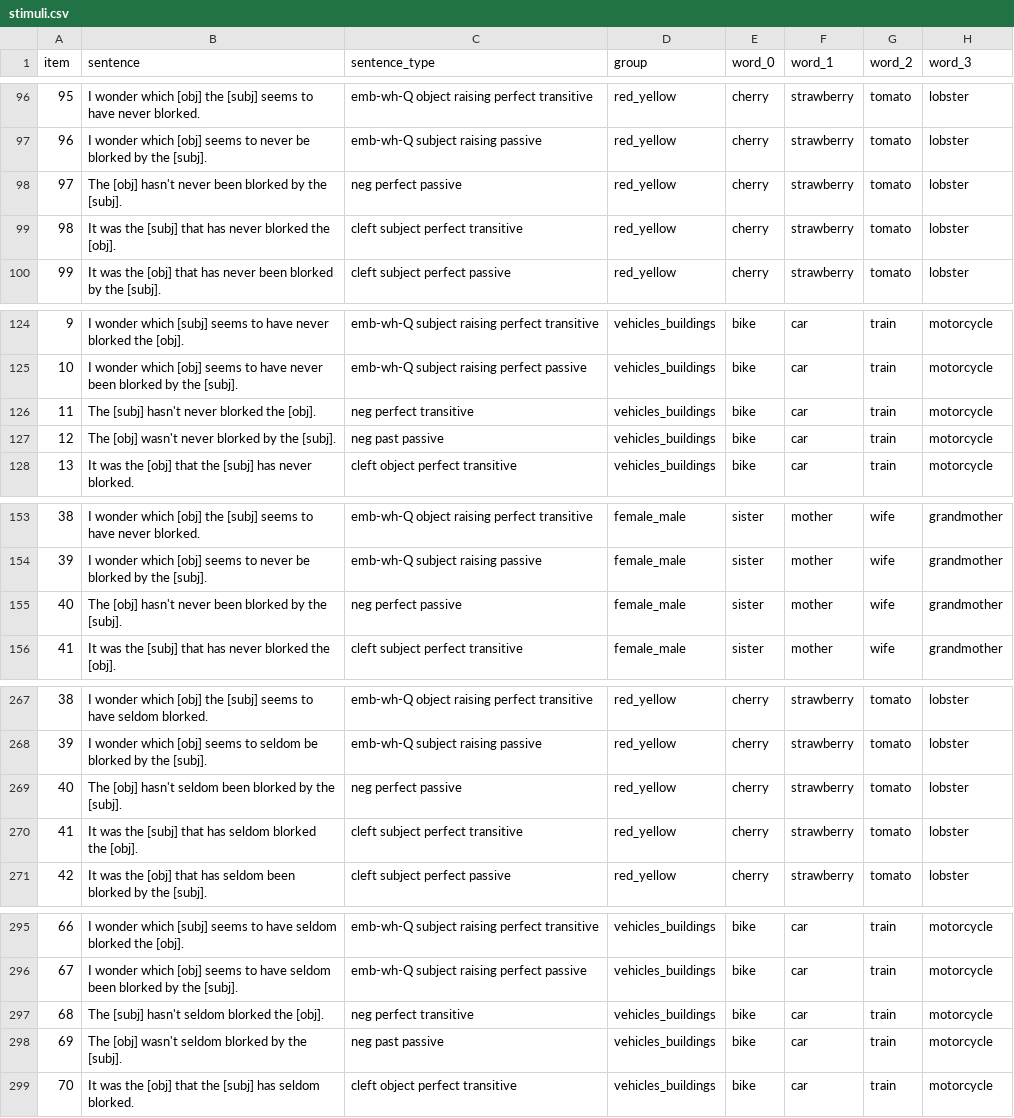
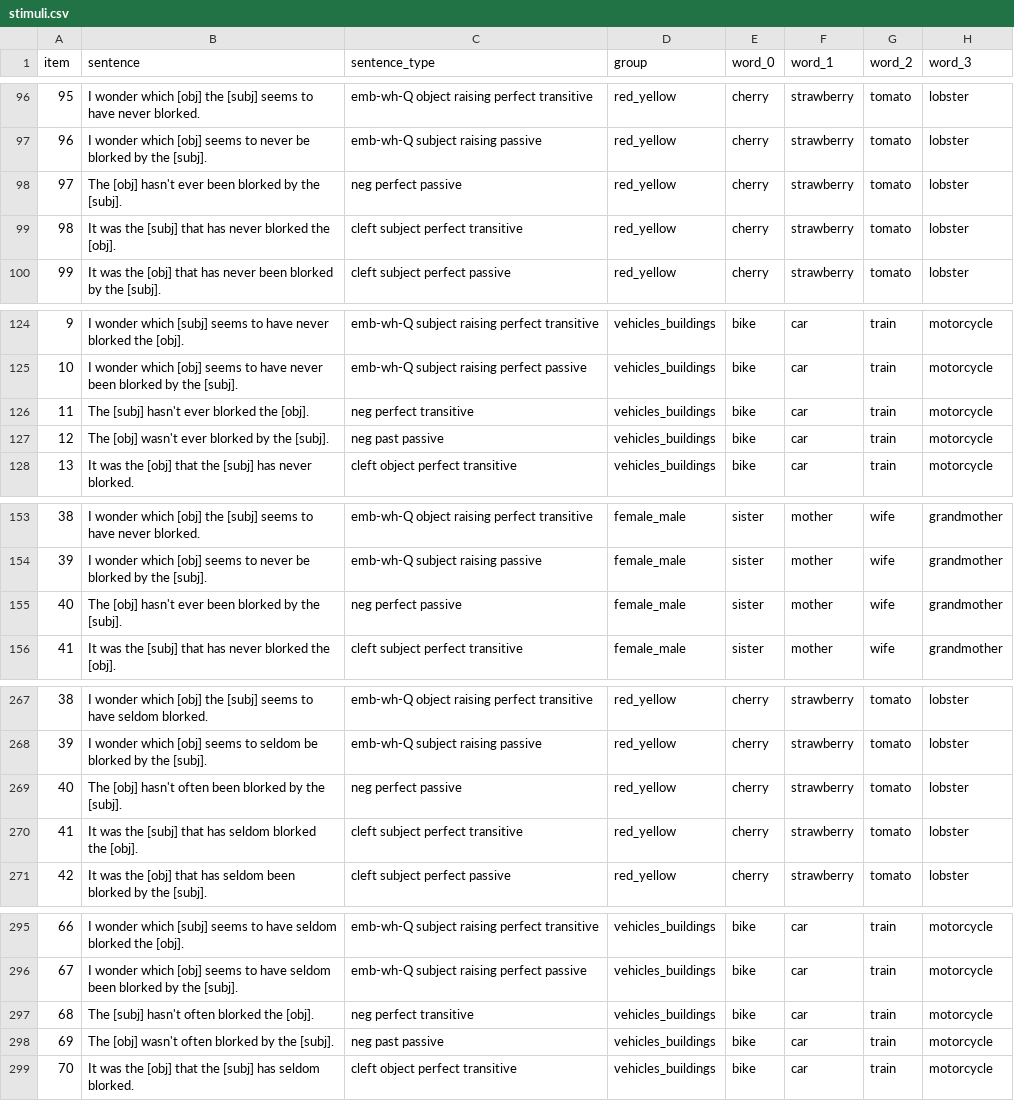
Before and after one commit to mawilson1234/structural-alternations-exp, a CSV file: chunk_includes/stimuli.csv, drawn as a sheet; only a part is shown, gaps mark what is left out; the diff covers the shown part only; the diff names each change by its address in the sheet, - before the commit and + after, or states it on an @@ line.

Commit message:
update fillers

```diff
--- a/chunk_includes/stimuli.csv
+++ b/chunk_includes/stimuli.csv
-B98 (sentence): …[obj] hasn't never been blorked…
+B98 (sentence): …[obj] hasn't ever been blorked…
-B126 (sentence): The [subj] hasn't never blorked the [obj].
+B126 (sentence): The [subj] hasn't ever blorked the [obj].
-B127 (sentence): The [obj] wasn't never blorked by the [subj].
+B127 (sentence): The [obj] wasn't ever blorked by the [subj].
-B155 (sentence): …[obj] hasn't never been blorked…
+B155 (sentence): …[obj] hasn't ever been blorked…
-B269 (sentence): …[obj] hasn't seldom been blorked…
+B269 (sentence): …[obj] hasn't often been blorked…
-B297 (sentence): The [subj] hasn't seldom blorked the [obj].
+B297 (sentence): The [subj] hasn't often blorked the [obj].
-B298 (sentence): …[obj] wasn't seldom blorked by…
+B298 (sentence): …[obj] wasn't often blorked by…
```
Also changed, not shown: 1 edited cell elsewhere in this file.
